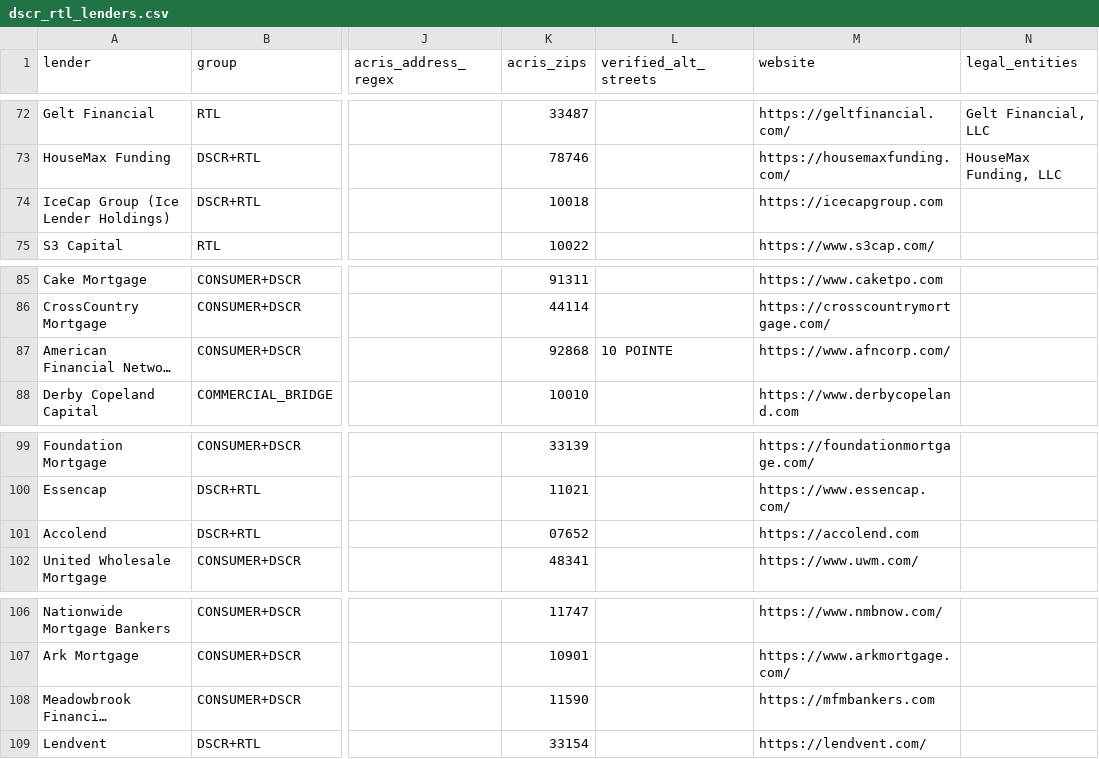
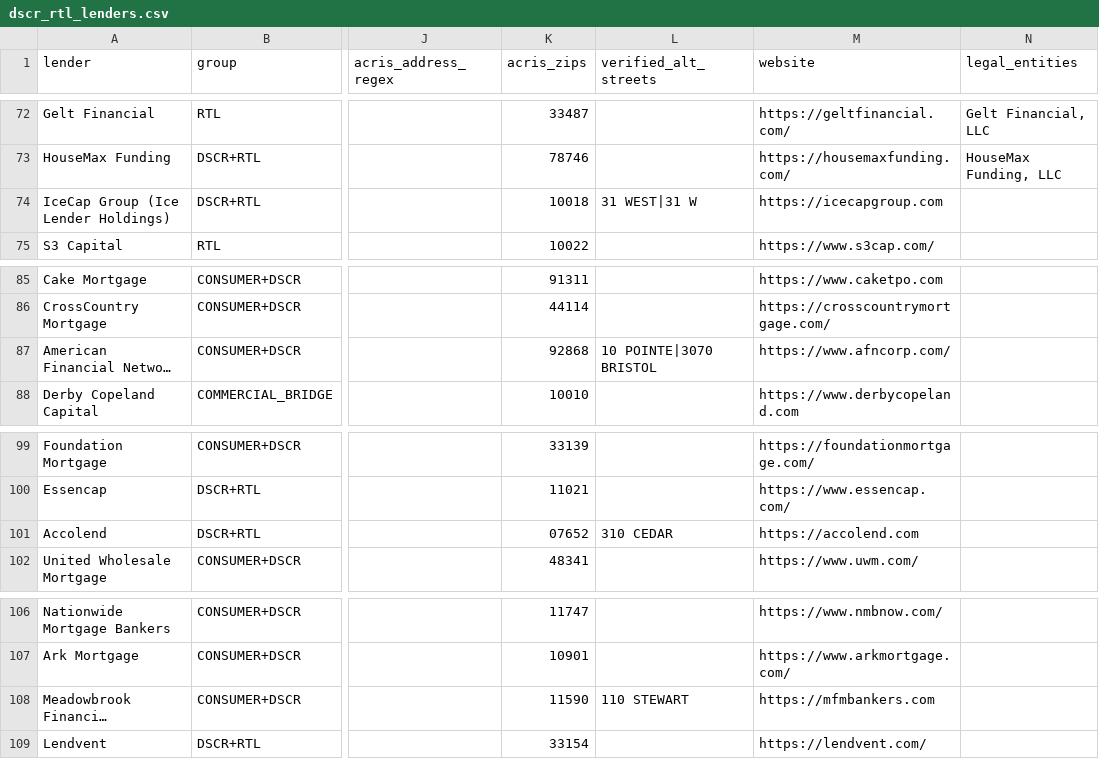
Before and after one commit to matthewmakh/NYC-DOB-permit-search-and-parse, a CSV file: lender_research/dscr_rtl_lenders.csv, drawn as a sheet; only a part is shown, gaps mark what is left out; long unchanged cells end in …; the diff names each change by its address in the sheet, - before the commit and + after, or states it on an @@ line.

```diff
--- a/lender_research/dscr_rtl_lenders.csv
+++ b/lender_research/dscr_rtl_lenders.csv
-L74 (verified_alt_streets): (empty)
+L74 (verified_alt_streets): 31 WEST|31 W
-L87 (verified_alt_streets): 10 POINTE
+L87 (verified_alt_streets): 10 POINTE|3070 BRISTOL
-L101 (verified_alt_streets): (empty)
+L101 (verified_alt_streets): 310 CEDAR
-L108 (verified_alt_streets): (empty)
+L108 (verified_alt_streets): 110 STEWART
```
Also changed, not shown: lender_research/test_results/unresolved_matches.csv, 5 other files.
